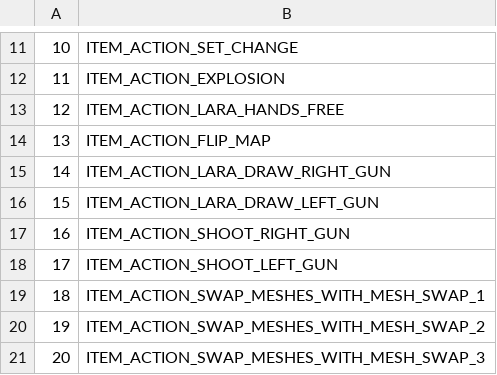
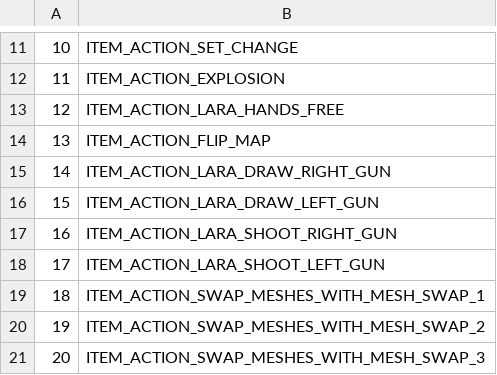
Before and after one commit to LostArtefacts/TRX, a CSV file: data/tr3/ship/cfg/catalog_item_actions.csv, drawn as a sheet; only a part is shown, gaps mark what is left out.

Commit message:
lara: support drawing gun flashes in cutscenes

```diff
--- a/data/tr3/ship/cfg/catalog_item_actions.csv
+++ b/data/tr3/ship/cfg/catalog_item_actions.csv
@@ -16,4 +16,4 @@
 15, ITEM_ACTION_LARA_DRAW_LEFT_GUN
-16, ITEM_ACTION_SHOOT_RIGHT_GUN
-17, ITEM_ACTION_SHOOT_LEFT_GUN
+16, ITEM_ACTION_LARA_SHOOT_RIGHT_GUN
+17, ITEM_ACTION_LARA_SHOOT_LEFT_GUN
 18, ITEM_ACTION_SWAP_MESHES_WITH_MESH_SWAP_1
```
Also changed, not shown: 8 other files.
